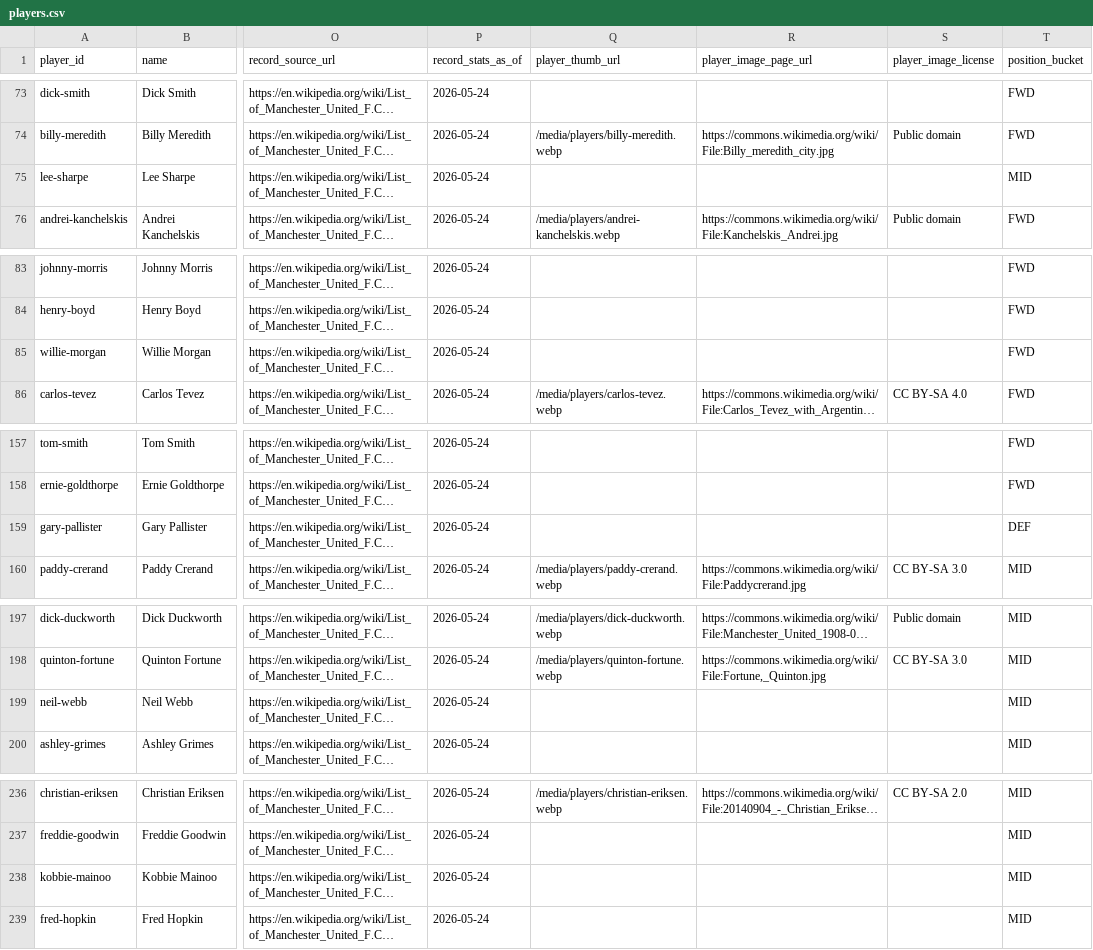
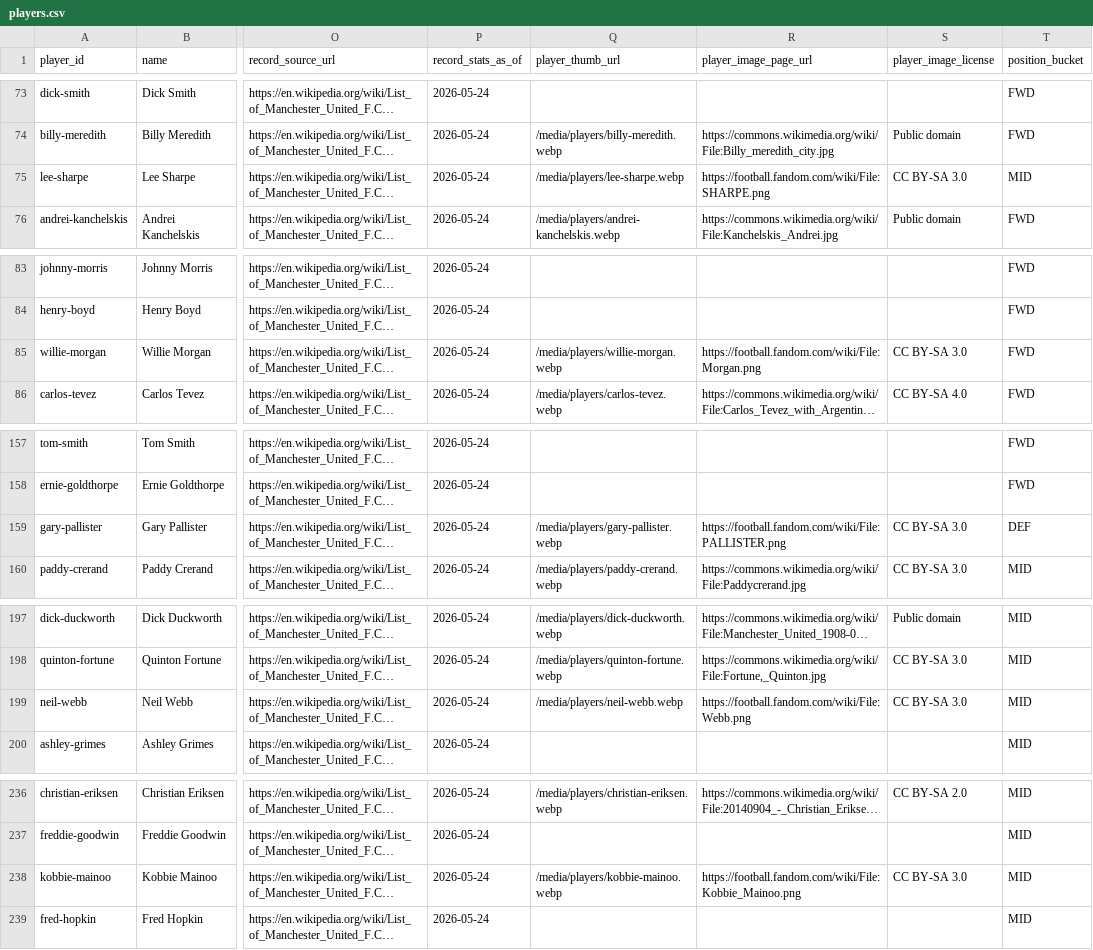
Before and after one commit to cbrown564-alt/unitedstats, a CSV file: public/dataset/players.csv, drawn as a sheet; only a part is shown, gaps mark what is left out; long unchanged cells end in …; the diff covers the shown part only; the diff names each change by its address in the sheet, - before the commit and + after, or states it on an @@ line.

```diff
--- a/public/dataset/players.csv
+++ b/public/dataset/players.csv
-Q75 (player_thumb_url): (empty)
+Q75 (player_thumb_url): /media/players/lee-sharpe.webp
-R75 (player_image_page_url): (empty)
+R75 (player_image_page_url): https://football.fandom.com/wiki/File:SHARPE.png
-S75 (player_image_license): (empty)
+S75 (player_image_license): CC BY-SA 3.0
-Q85 (player_thumb_url): (empty)
+Q85 (player_thumb_url): /media/players/willie-morgan.webp
-R85 (player_image_page_url): (empty)
+R85 (player_image_page_url): https://football.fandom.com/wiki/File:Morgan.png
-S85 (player_image_license): (empty)
+S85 (player_image_license): CC BY-SA 3.0
-Q159 (player_thumb_url): (empty)
+Q159 (player_thumb_url): /media/players/gary-pallister.webp
-R159 (player_image_page_url): (empty)
+R159 (player_image_page_url): https://football.fandom.com/wiki/File:PALLISTER.png
-S159 (player_image_license): (empty)
+S159 (player_image_license): CC BY-SA 3.0
-Q199 (player_thumb_url): (empty)
+Q199 (player_thumb_url): /media/players/neil-webb.webp
-R199 (player_image_page_url): (empty)
+R199 (player_image_page_url): https://football.fandom.com/wiki/File:Webb.png
-S199 (player_image_license): (empty)
+S199 (player_image_license): CC BY-SA 3.0
-Q238 (player_thumb_url): (empty)
+Q238 (player_thumb_url): /media/players/kobbie-mainoo.webp
-R238 (player_image_page_url): (empty)
+R238 (player_image_page_url): https://football.fandom.com/wiki/File:Kobbie_Mainoo.png
-S238 (player_image_license): (empty)
+S238 (player_image_license): CC BY-SA 3.0
```
Also changed, not shown: 6 edited cells elsewhere in this file, public/dataset/player_media.csv, 39 other files.
